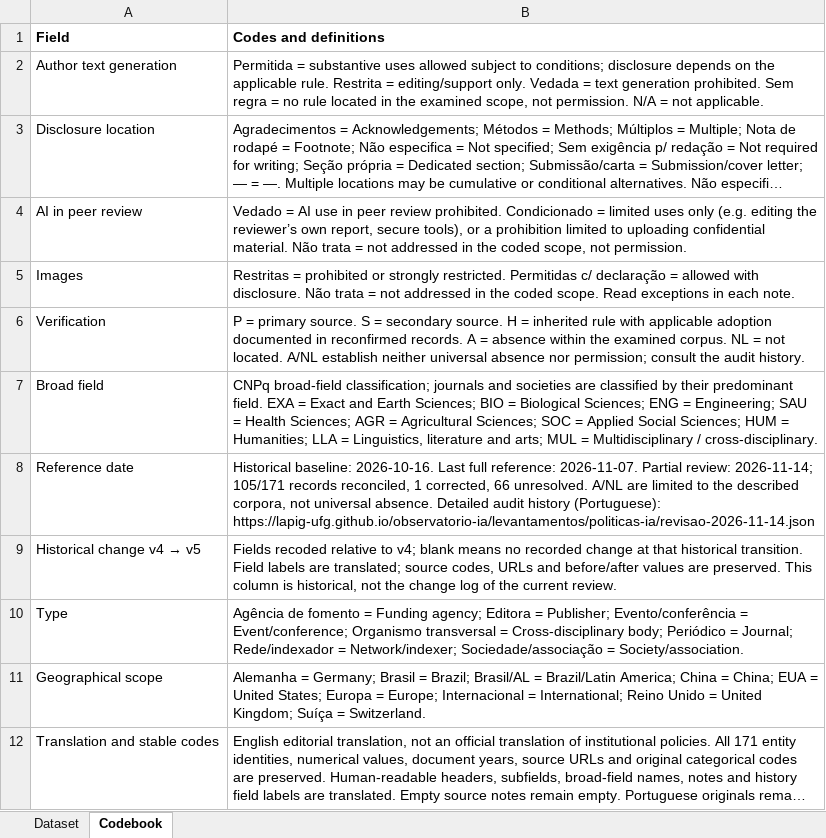
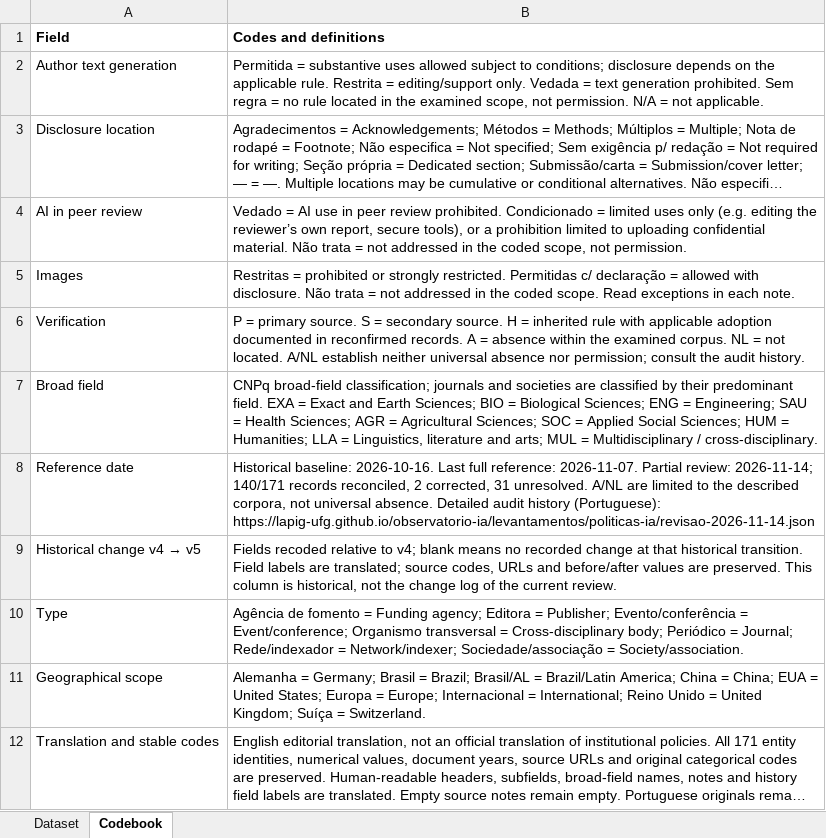
Before and after one commit to lapig-ufg/observatorio-ia, an Excel workbook: public/levantamentos/politicas-ia/base-politicas-ia-2026-10-en.xlsx, sheet Codebook, drawn as a sheet; long unchanged cells end in …; values as stored, in another font and other column widths than the file's, no borders; the diff names each change by its address in the sheet, - before the commit and + after, or states it on an @@ line.

```diff
--- a/public/levantamentos/politicas-ia/base-politicas-ia-2026-10-en.xlsx (sheet Codebook)
+++ b/public/levantamentos/politicas-ia/base-politicas-ia-2026-10-en.xlsx (sheet Codebook)
-B8 (Codes and definitions): …review: 2026-11-14; 105/171 records reconciled, 1 corrected, 66 unresolved. A/NL…
+B8 (Codes and definitions): …review: 2026-11-14; 140/171 records reconciled, 2 corrected, 31 unresolved. A/NL…
```
Also changed, not shown: sheet Dataset, public/levantamentos/politicas-ia/base-politicas-ia-2026-10.xlsx, 9 other files.
